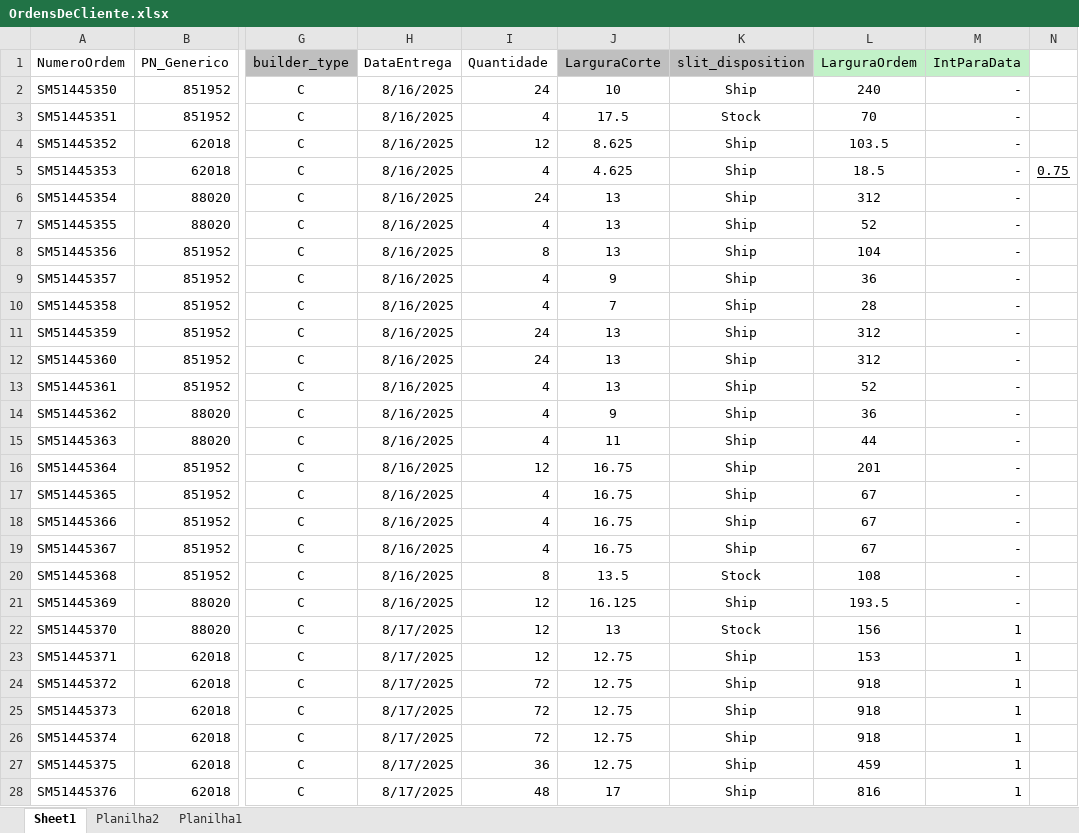
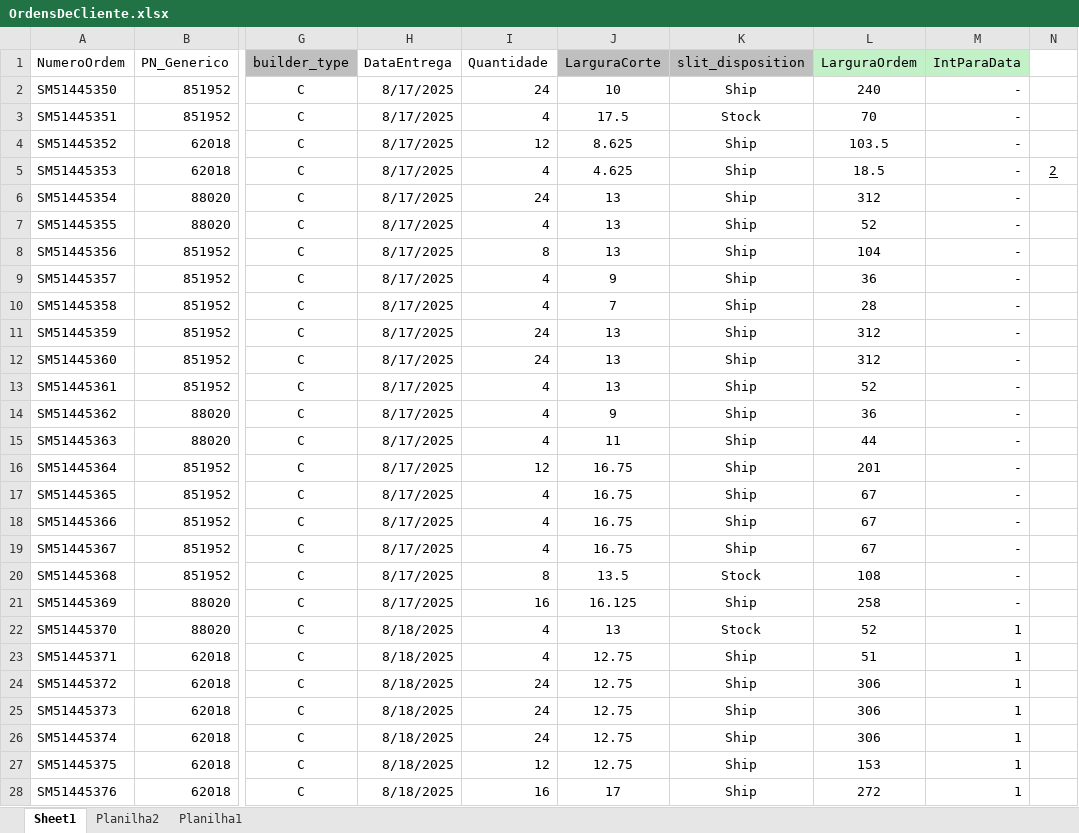
Before and after one commit to Welly-Barbosa/APS-Sytem-Beontag, an Excel workbook: src/APSSystem.Presentation.WPF/Data/Backlog/OrdensDeCliente.xlsx, sheet Sheet1, drawn as a sheet; only a part is shown, gaps mark what is left out; values as stored, in another font and other column widths than the file's, no borders; the diff covers the shown part only; the diff names each change by its address in the sheet, - before the commit and + after, or states it on an @@ line.

```diff
--- a/src/APSSystem.Presentation.WPF/Data/Backlog/OrdensDeCliente.xlsx (sheet Sheet1)
+++ b/src/APSSystem.Presentation.WPF/Data/Backlog/OrdensDeCliente.xlsx (sheet Sheet1)
-H2:H21 (DataEntrega): 8/16/2025
+H2:H21 (DataEntrega): 8/17/2025
-N5: 0.75
+N5: 2
-I21 (Quantidade): 12
+I21 (Quantidade): 16
-L21 (LarguraOrdem): 193.5
+L21 (LarguraOrdem): 258
-H22:H28 (DataEntrega): 8/17/2025
+H22:H28 (DataEntrega): 8/18/2025
-I22:I23 (Quantidade): 12
+I22:I23 (Quantidade): 4
-L22 (LarguraOrdem): 156
+L22 (LarguraOrdem): 52
-L23 (LarguraOrdem): 153
+L23 (LarguraOrdem): 51
-I24:I26 (Quantidade): 72
+I24:I26 (Quantidade): 24
-L24:L26 (LarguraOrdem): 918
+L24:L26 (LarguraOrdem): 306
-I27 (Quantidade): 36
+I27 (Quantidade): 12
-L27 (LarguraOrdem): 459
+L27 (LarguraOrdem): 153
-I28 (Quantidade): 48
+I28 (Quantidade): 16
-L28 (LarguraOrdem): 816
+L28 (LarguraOrdem): 272
```
Also changed, not shown: 1544 edited cells elsewhere in this sheet, src/APSSystem.Presentation.WPF/Data/Antecipacao/OrdensDeCliente.xlsx, 7 other files.
